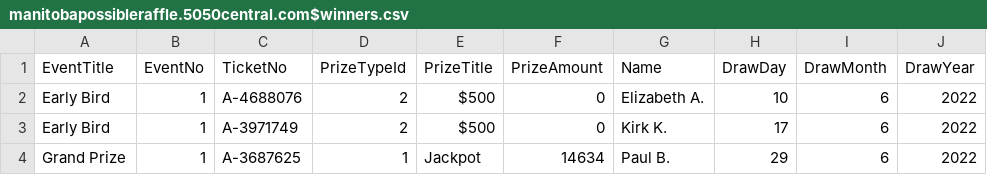
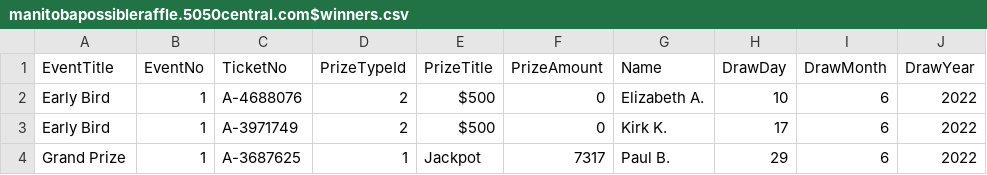
Before and after one commit to LuxYogasegaran/winners-list, a CSV file: manitobapossibleraffle.5050central.com$winners.csv, drawn as a sheet.

Commit message:
Update manitobapossibleraffle.5050central.com$winners.csv

```diff
--- a/manitobapossibleraffle.5050central.com$winners.csv
+++ b/manitobapossibleraffle.5050central.com$winners.csv
@@ -3,2 +3,2 @@ Early Bird,1,A-4688076,2,$500,0,Elizabeth A.,10,6,2022
 Early Bird,1,A-3971749,2,$500,0,Kirk K.,17,6,2022
-Grand Prize,1,A-3687625,1,Jackpot,14634,Paul B.,29,6,2022
+Grand Prize,1,A-3687625,1,Jackpot,7317,Paul B.,29,6,2022
```
